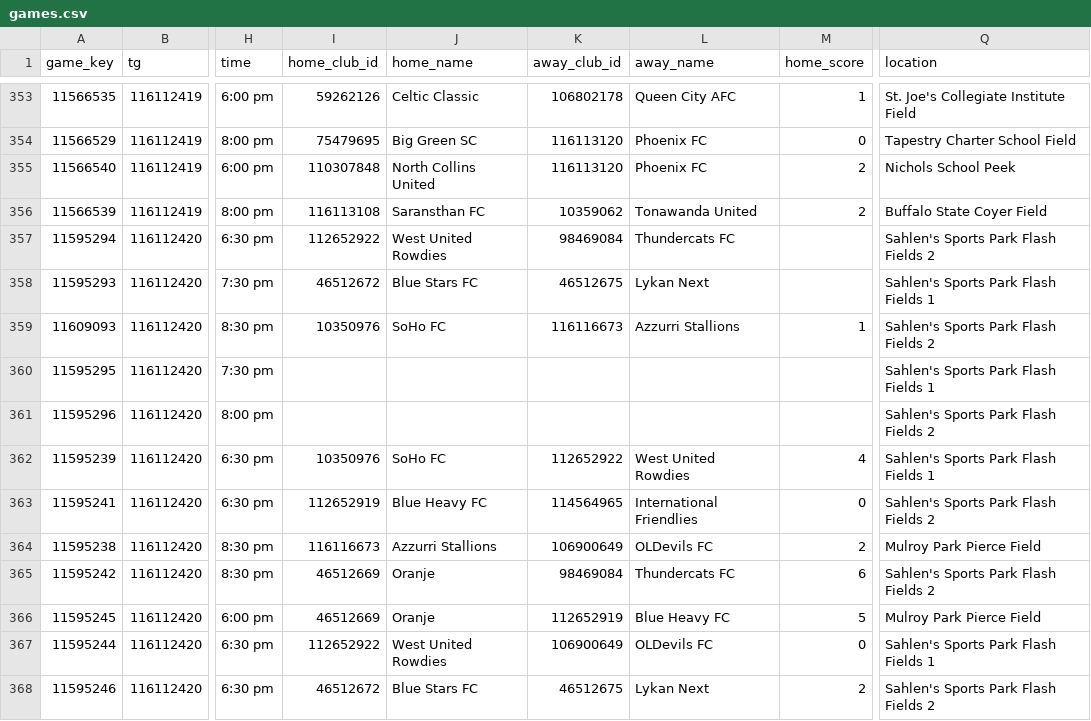
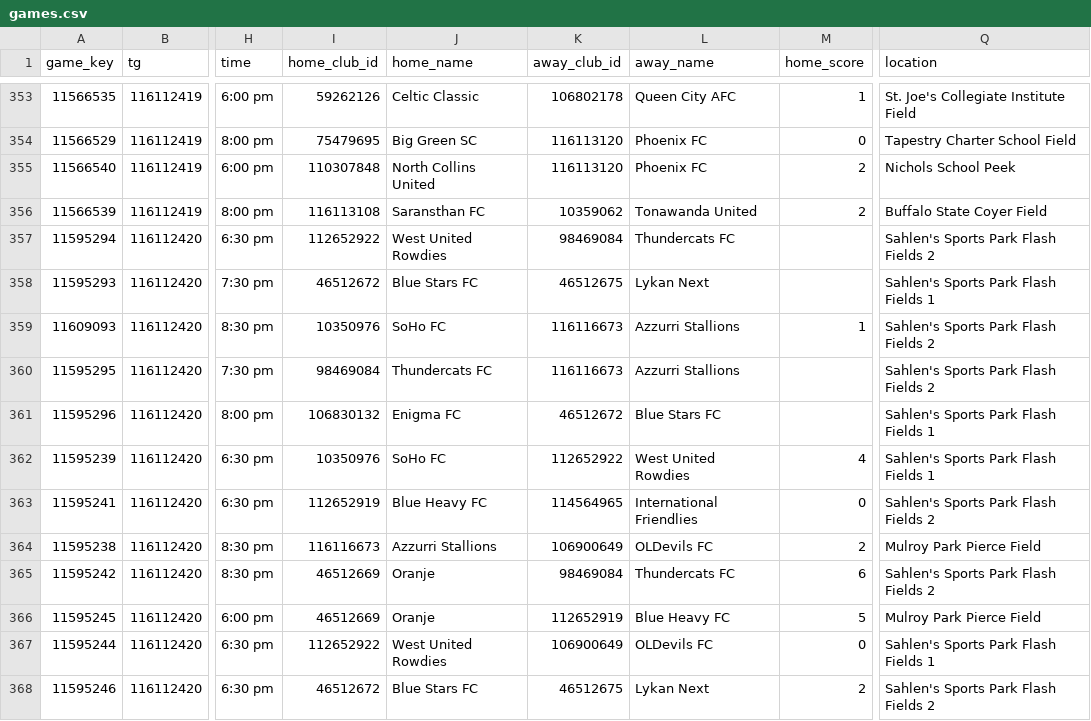
Before and after one commit to drewfiut/bdsl-stats, a CSV file: data/2026-summer/games.csv, drawn as a sheet; only a part is shown, gaps mark what is left out; the diff names each change by its address in the sheet, - before the commit and + after, or states it on an @@ line.

```diff
--- a/data/2026-summer/games.csv
+++ b/data/2026-summer/games.csv
-I360 (home_club_id): (empty)
+I360 (home_club_id): 98469084
-J360 (home_name): (empty)
+J360 (home_name): Thundercats FC
-K360 (away_club_id): (empty)
+K360 (away_club_id): 116116673
-L360 (away_name): (empty)
+L360 (away_name): Azzurri Stallions
-Q360 (location): Sahlen's Sports Park Flash Fields 1
+Q360 (location): Sahlen's Sports Park Flash Fields 2
-I361 (home_club_id): (empty)
+I361 (home_club_id): 106830132
-J361 (home_name): (empty)
+J361 (home_name): Enigma FC
-K361 (away_club_id): (empty)
+K361 (away_club_id): 46512672
-L361 (away_name): (empty)
+L361 (away_name): Blue Stars FC
-Q361 (location): Sahlen's Sports Park Flash Fields 2
+Q361 (location): Sahlen's Sports Park Flash Fields 1
```
Also changed, not shown: data/2026-summer/game_reports.csv, data/2026-summer/game_stats.csv, 1 other file.
